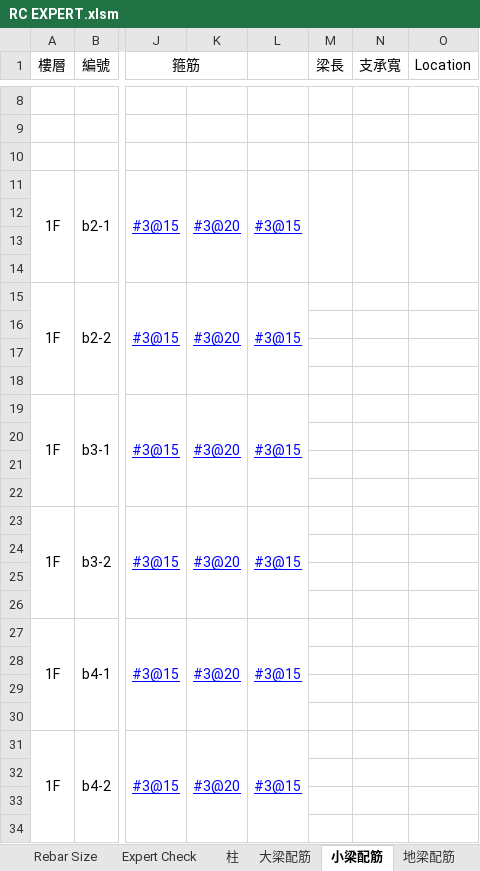
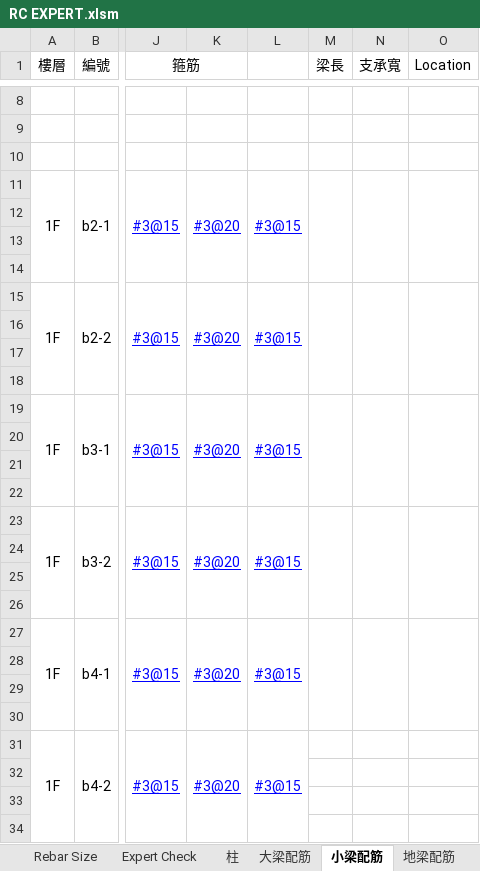
Before and after one commit to skyran1278/VbaProject, an Excel workbook: 20170524 RC EXPERT/RC EXPERT.xlsm, sheet 小梁配筋, drawn as a sheet; only a part is shown, gaps mark what is left out; values as stored, in another font and other column widths than the file's, no borders; the diff names each change by its address in the sheet, - before the commit and + after, or states it on an @@ line.

```diff
--- a/20170524 RC EXPERT/RC EXPERT.xlsm (sheet 小梁配筋)
+++ b/20170524 RC EXPERT/RC EXPERT.xlsm (sheet 小梁配筋)
+M15:M18 merged
+N15:N18 merged
+O15:O18 merged
+M19:M22 merged
+N19:N22 merged
+O19:O22 merged
+M23:M26 merged
+N23:N26 merged
+O23:O26 merged
+M27:M30 merged
+N27:N30 merged
+O27:O30 merged
```
Also changed, not shown: sheet 柱, sheet Expert Check, sheet General Information, sheet 大梁配筋, 2 other files.
